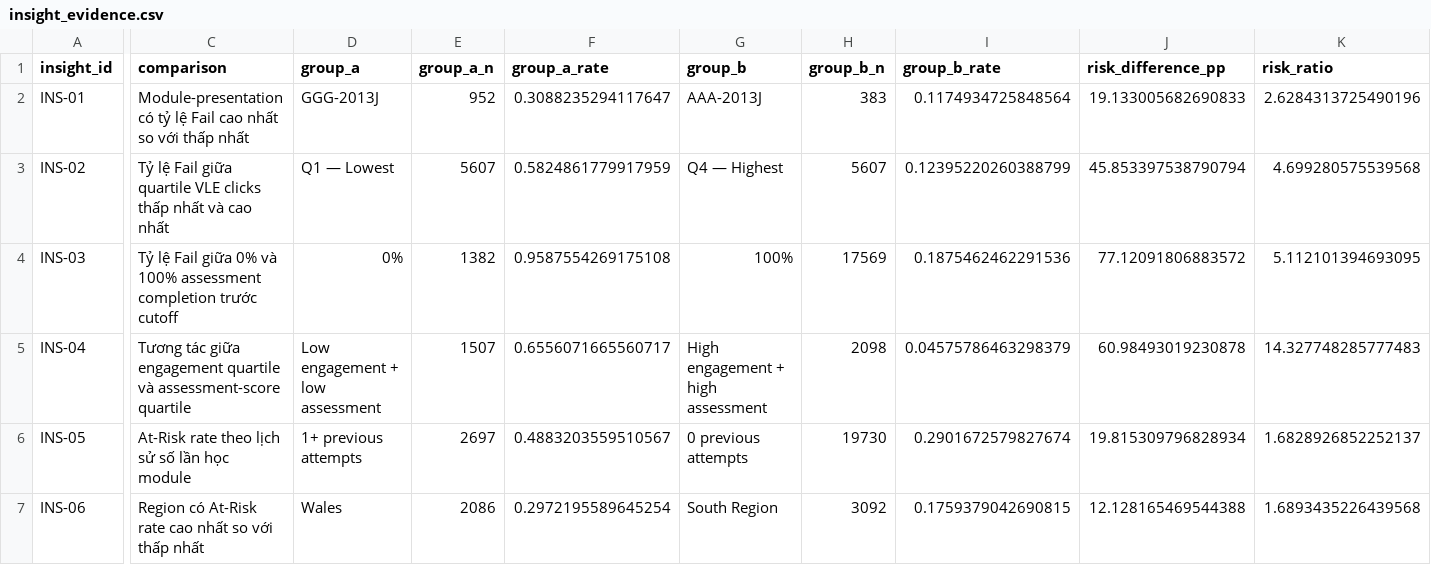
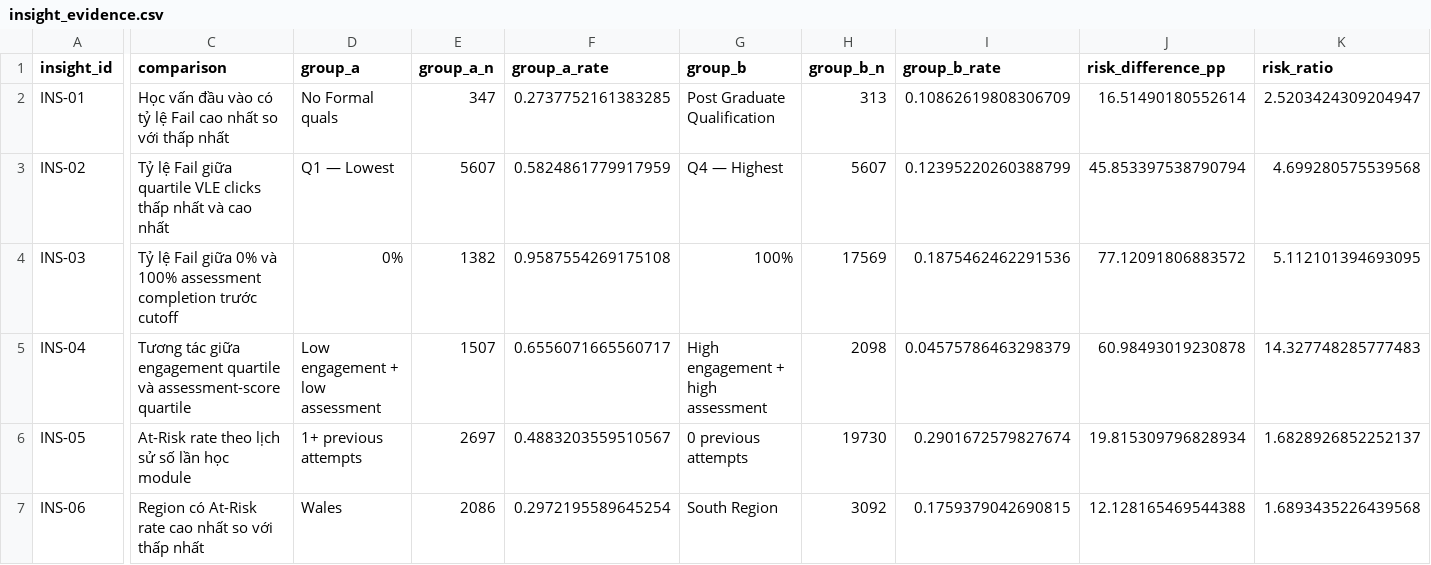
Before and after one commit to vhoanglong54/ttdltq_oulad, a CSV file: reports/eda/insight_evidence.csv, drawn as a sheet; only a part is shown, gaps mark what is left out; the diff covers the shown part only; the diff names each change by its address in the sheet, - before the commit and + after, or states it on an @@ line.

Commit message:
feat: refocus dashboard visuals on learning outcome insights

```diff
--- a/reports/eda/insight_evidence.csv
+++ b/reports/eda/insight_evidence.csv
-C2 (comparison): Module-presentation có tỷ…
+C2 (comparison): Học vấn đầu vào có tỷ…
-D2 (group_a): GGG-2013J
+D2 (group_a): No Formal quals
-E2 (group_a_n): 952
+E2 (group_a_n): 347
-F2 (group_a_rate): 0.3088235294117647
+F2 (group_a_rate): 0.2737752161383285
-G2 (group_b): AAA-2013J
+G2 (group_b): Post Graduate Qualification
-H2 (group_b_n): 383
+H2 (group_b_n): 313
-I2 (group_b_rate): 0.1174934725848564
+I2 (group_b_rate): 0.10862619808306709
-J2 (risk_difference_pp): 19.133005682690833
+J2 (risk_difference_pp): 16.51490180552614
-K2 (risk_ratio): 2.6284313725490196
+K2 (risk_ratio): 2.5203424309204947
```
Also changed, not shown: 1 edited cell elsewhere in this file, reports/eda/hypothesis_results.csv, 42 other files.
